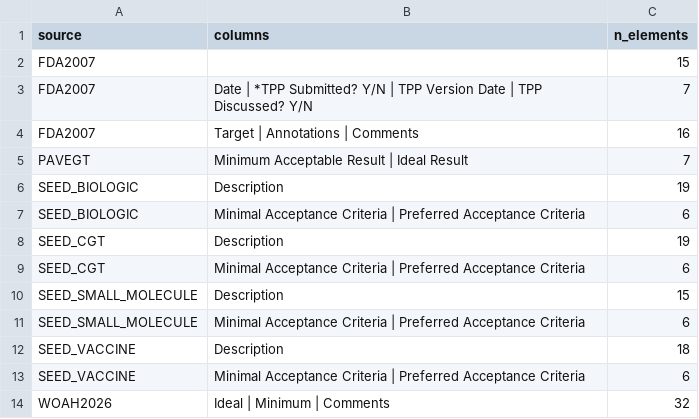
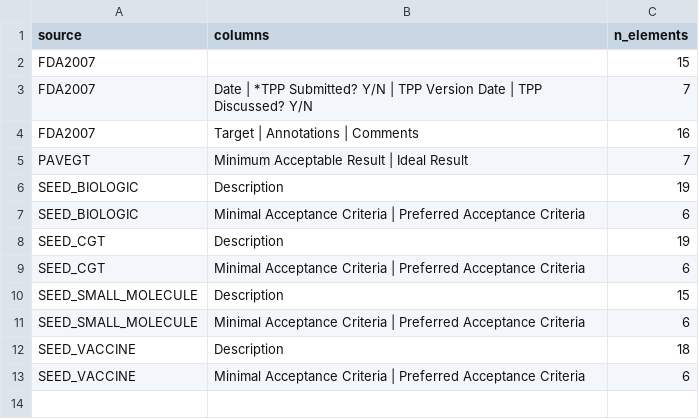
Before and after one commit to kerfors/early-clinical-design-research, a CSV file: tpp-templates/output_tpp/tpp_column_models.csv, drawn as a sheet.

```diff
--- a/tpp-templates/output_tpp/tpp_column_models.csv
+++ b/tpp-templates/output_tpp/tpp_column_models.csv
@@ -13,2 +13 @@ SEED_VACCINE,Description,18
 SEED_VACCINE,Minimal Acceptance Criteria | Preferred Acceptance Criteria,6
-WOAH2026,Ideal | Minimum | Comments,32
```
Also changed, not shown: tpp-templates/output_tpp/crosswalk_review.csv, tpp-templates/output_tpp/tpp_elements.csv, 7 other files.
